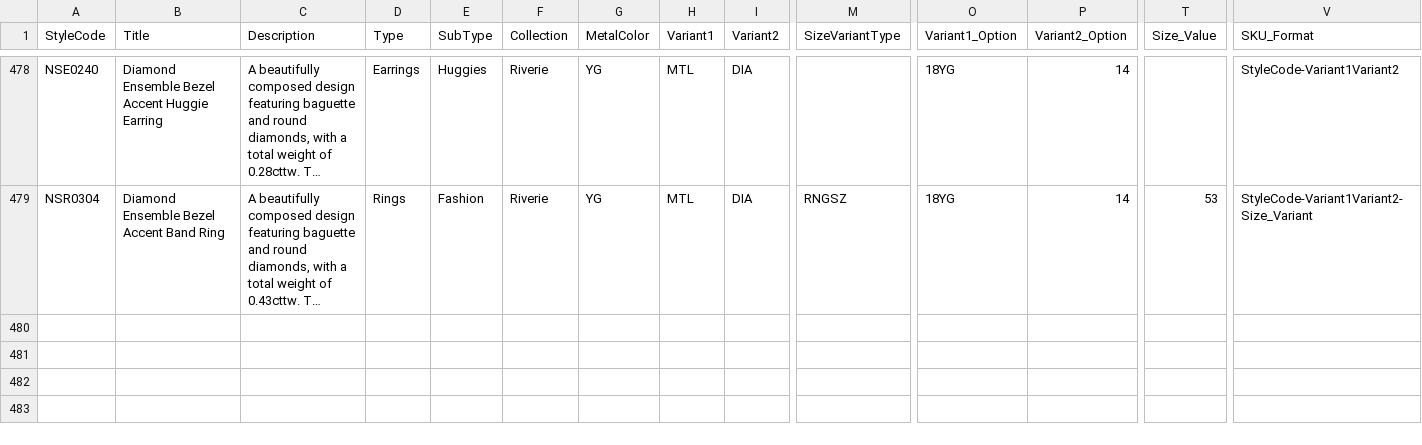
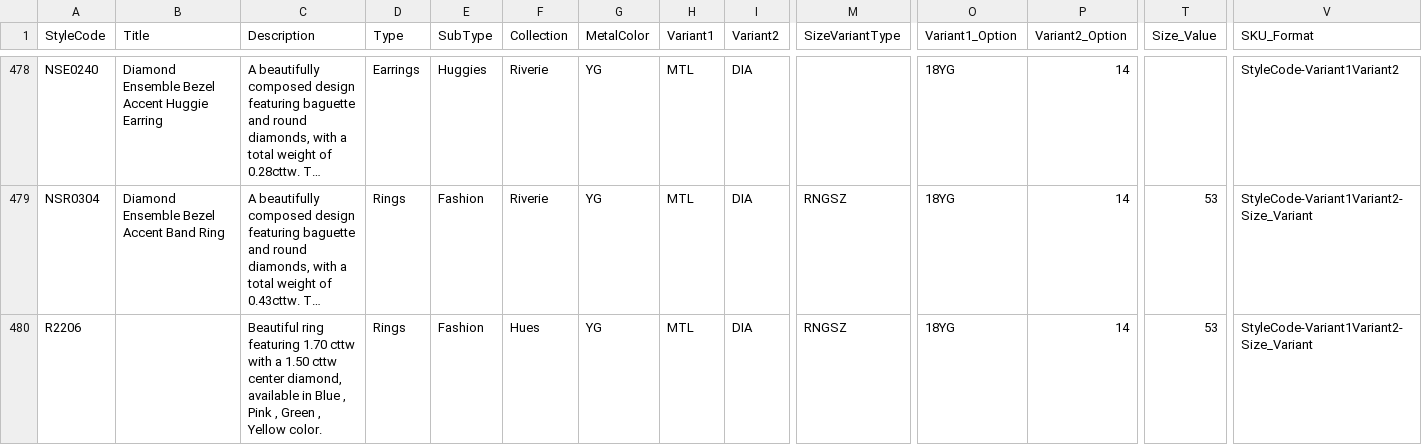
Before and after one commit to niravpmehta/jewelry-data, a CSV file: styles.csv, drawn as a sheet; only a part is shown, gaps mark what is left out; long unchanged cells end in …; rows hold the shown columns only; the diff names each change by its address in the sheet, - before the commit and + after, or states it on an @@ line.

Commit message:
Sync styles.csv

```diff
--- a/styles.csv
+++ b/styles.csv
+row 480: R2206 |  | Beautiful ring featuring 1.70 cttw with a 1.50 cttw center diamond, available in Blue , Pink , Green , Yellow color. | Rings | Fashion | Hues | YG | MTL | DIA | RNGSZ | 18YG | 14 | 53 | StyleCode-Variant1Variant2-Size_Variant
```
